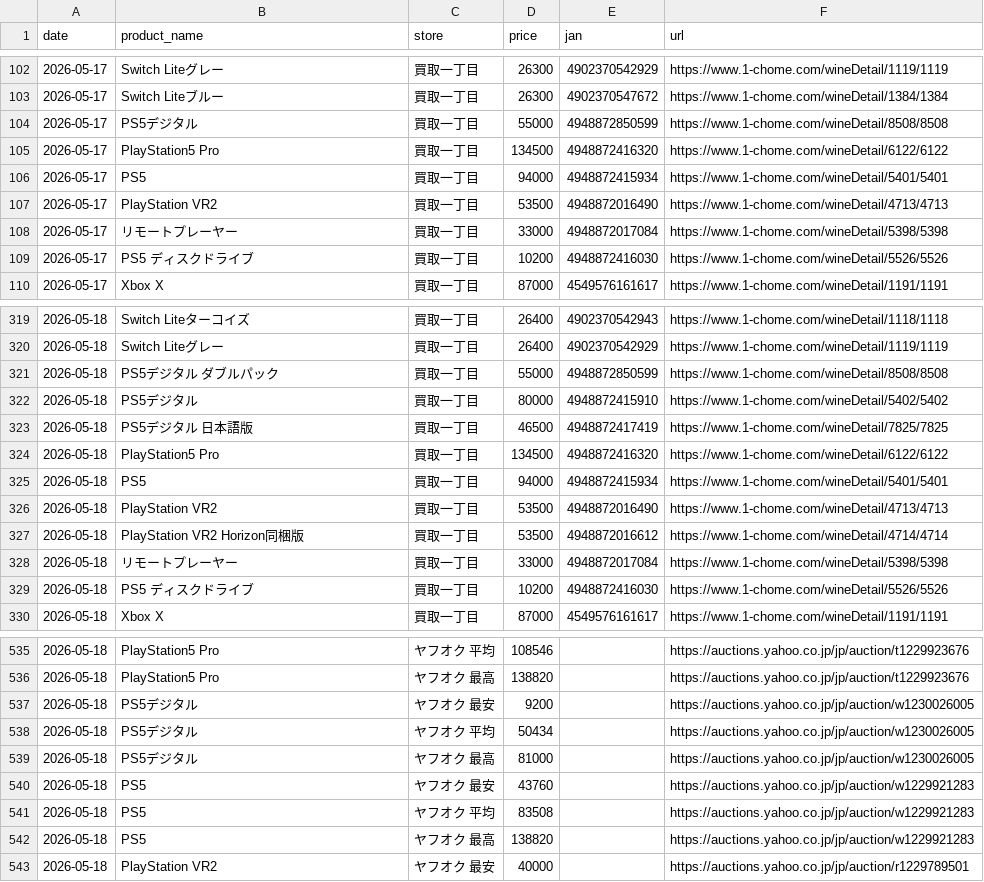
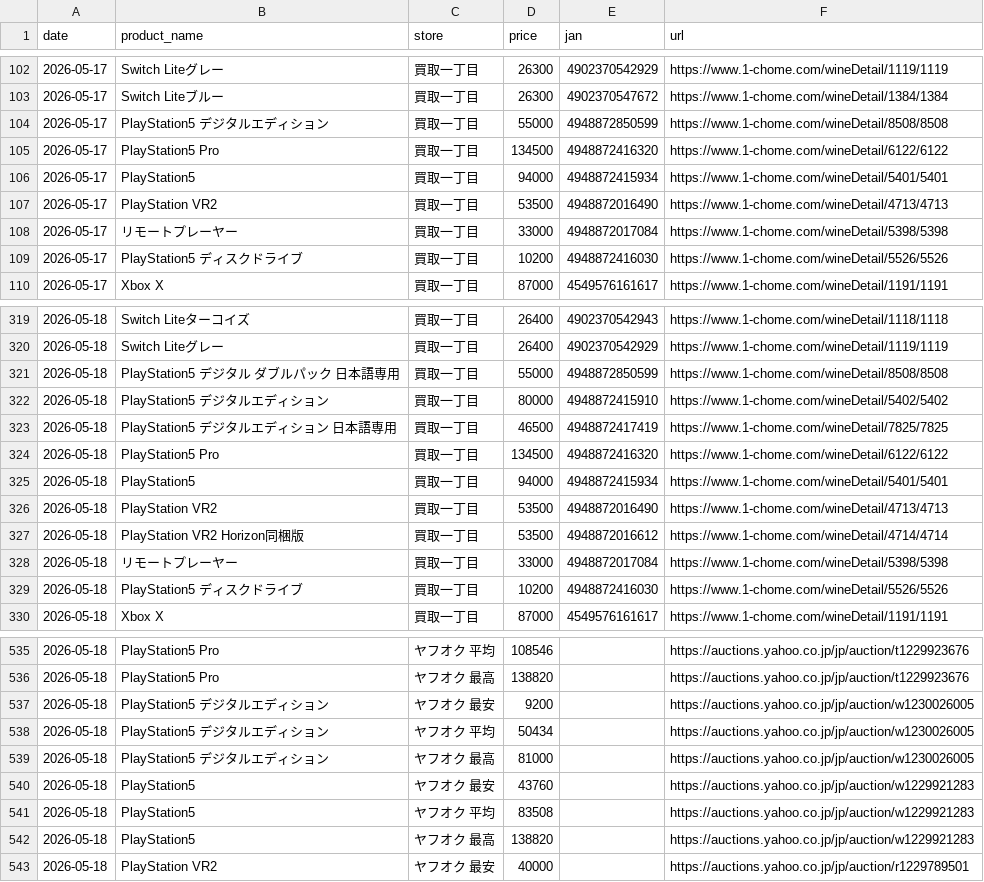
Before and after one commit to makkinngami-cmd/sedori-navi, a CSV file: data/prices.csv, drawn as a sheet; only a part is shown, gaps mark what is left out; the diff covers the shown part only.

```diff
--- a/data/prices.csv
+++ b/data/prices.csv
@@ -103,8 +103,8 @@ date,product_name,store,price,jan,url
 2026-05-17,Switch Liteブルー,買取一丁目,26300,4902370547672,https://www.1-chome.com/wineDetail/1384/1384
-2026-05-17,PS5デジタル,買取一丁目,55000,4948872850599,https://www.1-chome.com/wineDetail/8508/8508
+2026-05-17,PlayStation5 デジタルエディション,買取一丁目,55000,4948872850599,https://www.1-chome.com/wineDetail/8508/8508
 2026-05-17,PlayStation5 Pro,買取一丁目,134500,4948872416320,https://www.1-chome.com/wineDetail/6122/6122
-2026-05-17,PS5,買取一丁目,94000,4948872415934,https://www.1-chome.com/wineDetail/5401/5401
+2026-05-17,PlayStation5,買取一丁目,94000,4948872415934,https://www.1-chome.com/wineDetail/5401/5401
 2026-05-17,PlayStation VR2,買取一丁目,53500,4948872016490,https://www.1-chome.com/wineDetail/4713/4713
 2026-05-17,リモートプレーヤー,買取一丁目,33000,4948872017084,https://www.1-chome.com/wineDetail/5398/5398
-2026-05-17,PS5 ディスクドライブ,買取一丁目,10200,4948872416030,https://www.1-chome.com/wineDetail/5526/5526
+2026-05-17,PlayStation5 ディスクドライブ,買取一丁目,10200,4948872416030,https://www.1-chome.com/wineDetail/5526/5526
 2026-05-17,Xbox X,買取一丁目,87000,4549576161617,https://www.1-chome.com/wineDetail/1191/1191
@@ -320,7 +320,7 @@ date,product_name,store,price,jan,url
 2026-05-18,Switch Liteグレー,買取一丁目,26400,4902370542929,https://www.1-chome.com/wineDetail/1119/1119
-2026-05-18,PS5デジタル ダブルパック,買取一丁目,55000,4948872850599,https://www.1-chome.com/wineDetail/8508/8508
-2026-05-18,PS5デジタル,買取一丁目,80000,4948872415910,https://www.1-chome.com/wineDetail/5402/5402
-2026-05-18,PS5デジタル 日本語版,買取一丁目,46500,4948872417419,https://www.1-chome.com/wineDetail/7825/7825
+2026-05-18,PlayStation5 デジタル ダブルパック 日本語専用,買取一丁目,55000,4948872850599,https://www.1-chome.com/wineDetail/8508/8508
+2026-05-18,PlayStation5 デジタルエディション,買取一丁目,80000,4948872415910,https://www.1-chome.com/wineDetail/5402/5402
+2026-05-18,PlayStation5 デジタルエディション 日本語専用,買取一丁目,46500,4948872417419,https://www.1-chome.com/wineDetail/7825/7825
 2026-05-18,PlayStation5 Pro,買取一丁目,134500,4948872416320,https://www.1-chome.com/wineDetail/6122/6122
-2026-05-18,PS5,買取一丁目,94000,4948872415934,https://www.1-chome.com/wineDetail/5401/5401
+2026-05-18,PlayStation5,買取一丁目,94000,4948872415934,https://www.1-chome.com/wineDetail/5401/5401
 2026-05-18,PlayStation VR2,買取一丁目,53500,4948872016490,https://www.1-chome.com/wineDetail/4713/4713
@@ -328,3 +328,3 @@ date,product_name,store,price,jan,url
 2026-05-18,リモートプレーヤー,買取一丁目,33000,4948872017084,https://www.1-chome.com/wineDetail/5398/5398
-2026-05-18,PS5 ディスクドライブ,買取一丁目,10200,4948872416030,https://www.1-chome.com/wineDetail/5526/5526
+2026-05-18,PlayStation5 ディスクドライブ,買取一丁目,10200,4948872416030,https://www.1-chome.com/wineDetail/5526/5526
 2026-05-18,Xbox X,買取一丁目,87000,4549576161617,https://www.1-chome.com/wineDetail/1191/1191
@@ -536,8 +536,8 @@ date,product_name,store,price,jan,url
 2026-05-18,PlayStation5 Pro,ヤフオク 最高,138820,,https://auctions.yahoo.co.jp/jp/auction/t1229923676
-2026-05-18,PS5デジタル,ヤフオク 最安,9200,,https://auctions.yahoo.co.jp/jp/auction/w1230026005
-2026-05-18,PS5デジタル,ヤフオク 平均,50434,,https://auctions.yahoo.co.jp/jp/auction/w1230026005
-2026-05-18,PS5デジタル,ヤフオク 最高,81000,,https://auctions.yahoo.co.jp/jp/auction/w1230026005
-2026-05-18,PS5,ヤフオク 最安,43760,,https://auctions.yahoo.co.jp/jp/auction/w1229921283
-2026-05-18,PS5,ヤフオク 平均,83508,,https://auctions.yahoo.co.jp/jp/auction/w1229921283
-2026-05-18,PS5,ヤフオク 最高,138820,,https://auctions.yahoo.co.jp/jp/auction/w1229921283
+2026-05-18,PlayStation5 デジタルエディション,ヤフオク 最安,9200,,https://auctions.yahoo.co.jp/jp/auction/w1230026005
+2026-05-18,PlayStation5 デジタルエディション,ヤフオク 平均,50434,,https://auctions.yahoo.co.jp/jp/auction/w1230026005
+2026-05-18,PlayStation5 デジタルエディション,ヤフオク 最高,81000,,https://auctions.yahoo.co.jp/jp/auction/w1230026005
+2026-05-18,PlayStation5,ヤフオク 最安,43760,,https://auctions.yahoo.co.jp/jp/auction/w1229921283
+2026-05-18,PlayStation5,ヤフオク 平均,83508,,https://auctions.yahoo.co.jp/jp/auction/w1229921283
+2026-05-18,PlayStation5,ヤフオク 最高,138820,,https://auctions.yahoo.co.jp/jp/auction/w1229921283
 2026-05-18,PlayStation VR2,ヤフオク 最安,40000,,https://auctions.yahoo.co.jp/jp/auction/r1229789501
```
Also changed, not shown: 14 edited cells elsewhere in this file, data/msrp.csv, docs/msrp.csv, 4 other files.
